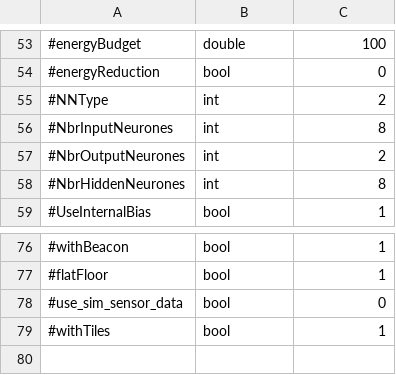
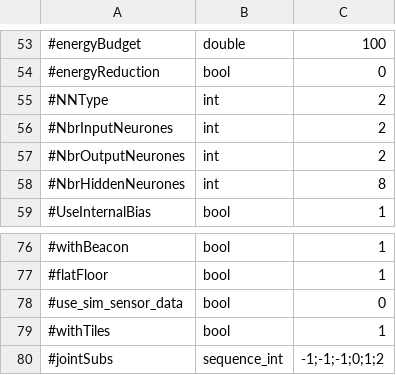
Before and after one commit to EtorArza/ESNOF, a CSV file: experiments/nipes/parameters.csv, drawn as a sheet; only a part is shown, gaps mark what is left out.

```diff
--- a/experiments/nipes/parameters.csv
+++ b/experiments/nipes/parameters.csv
@@ -55,3 +55,3 @@
 #NNType,int,2
-#NbrInputNeurones,int,8
+#NbrInputNeurones,int,2
 #NbrOutputNeurones,int,2
@@ -79 +79,2 @@
 #withTiles,bool,1
+#jointSubs,sequence_int,-1;-1;-1;0;1;2
```
Also changed, not shown: 6 other files.
